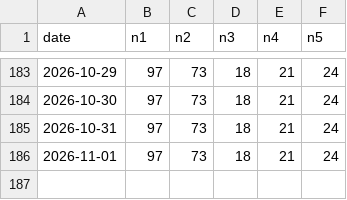
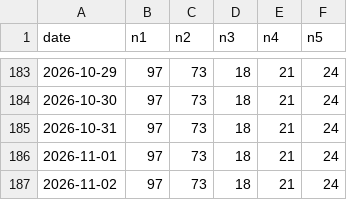
Before and after one commit to caca63/17live-bingo-bot, a CSV file: bingo_history.csv, drawn as a sheet; only a part is shown, gaps mark what is left out; the diff names each change by its address in the sheet, - before the commit and + after, or states it on an @@ line.

```diff
--- a/bingo_history.csv
+++ b/bingo_history.csv
+row 187: 2026-11-02 | 97 | 73 | 18 | 21 | 24
```
